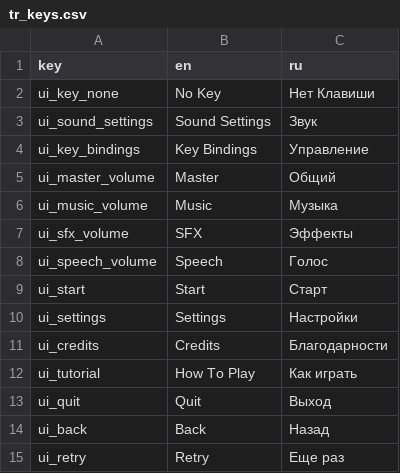
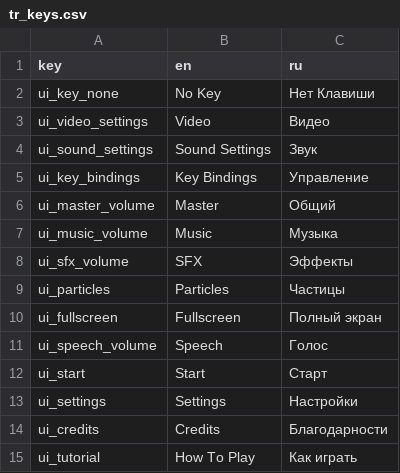
Before and after one commit to dmitriy-shmilo/gogodot-2021, a CSV file: src/tr_keys.csv, drawn as a sheet; only a part is shown; the shorter side is filled out with more unchanged rows; the diff names each change by its address in the sheet, - before the commit and + after, or states it on an @@ line.

Commit message:
Fullscreen and particle settings.

```diff
--- a/src/tr_keys.csv
+++ b/src/tr_keys.csv
+row 3: ui_video_settings | Video | Видео
+row 9: ui_particles | Particles | Частицы
+row 10: ui_fullscreen | Fullscreen | Полный экран
```
Also changed, not shown: 6 other files.
